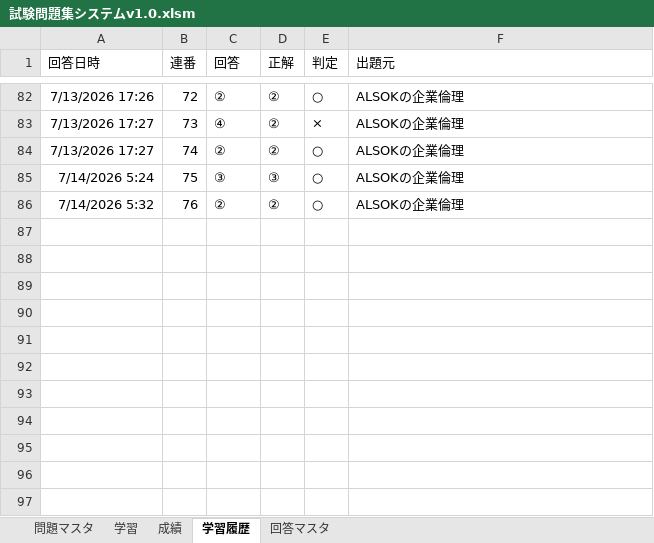
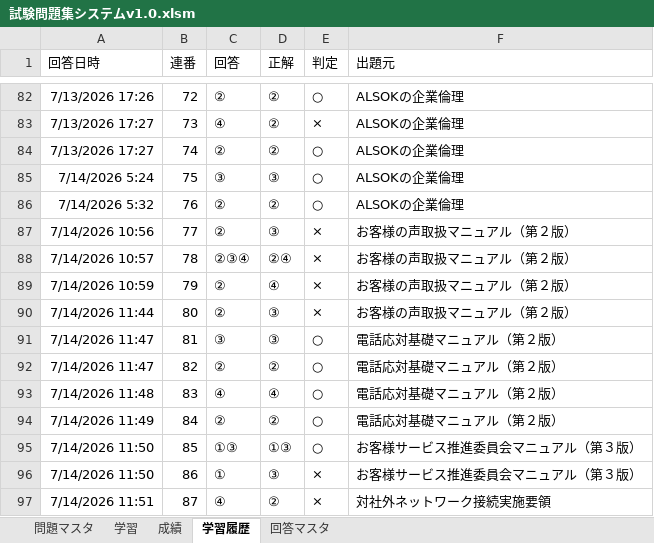
Before and after one commit to okadamakoto/testsystem, an Excel workbook: 試験問題集システムv1.0.xlsm, sheet 学習履歴, drawn as a sheet; only a part is shown, gaps mark what is left out; values as stored, in another font and other column widths than the file's, no borders; the diff names each change by its address in the sheet, - before the commit and + after, or states it on an @@ line.

```diff
--- a/試験問題集システムv1.0.xlsm (sheet 学習履歴)
+++ b/試験問題集システムv1.0.xlsm (sheet 学習履歴)
+row 87: 7/14/2026 10:56 | 77 | ② | ③ | × | お客様の声取扱マニュアル（第２版）
+row 88: 7/14/2026 10:57 | 78 | ②③④ | ②④ | × | お客様の声取扱マニュアル（第２版）
+row 89: 7/14/2026 10:59 | 79 | ② | ④ | × | お客様の声取扱マニュアル（第２版）
+row 90: 7/14/2026 11:44 | 80 | ② | ③ | × | お客様の声取扱マニュアル（第２版）
+row 91: 7/14/2026 11:47 | 81 | ③ | ③ | ○ | 電話応対基礎マニュアル（第２版）
+row 92: 7/14/2026 11:47 | 82 | ② | ② | ○ | 電話応対基礎マニュアル（第２版）
+row 93: 7/14/2026 11:48 | 83 | ④ | ④ | ○ | 電話応対基礎マニュアル（第２版）
+row 94: 7/14/2026 11:49 | 84 | ② | ② | ○ | 電話応対基礎マニュアル（第２版）
+row 95: 7/14/2026 11:50 | 85 | ①③ | ①③ | ○ | お客様サービス推進委員会マニュアル（第３版）
+row 96: 7/14/2026 11:50 | 86 | ① | ③ | × | お客様サービス推進委員会マニュアル（第３版）
+row 97: 7/14/2026 11:51 | 87 | ④ | ② | × | 対社外ネットワーク接続実施要領
```
Also changed, not shown: sheet 学習, charts or pictures, 1 other file.
